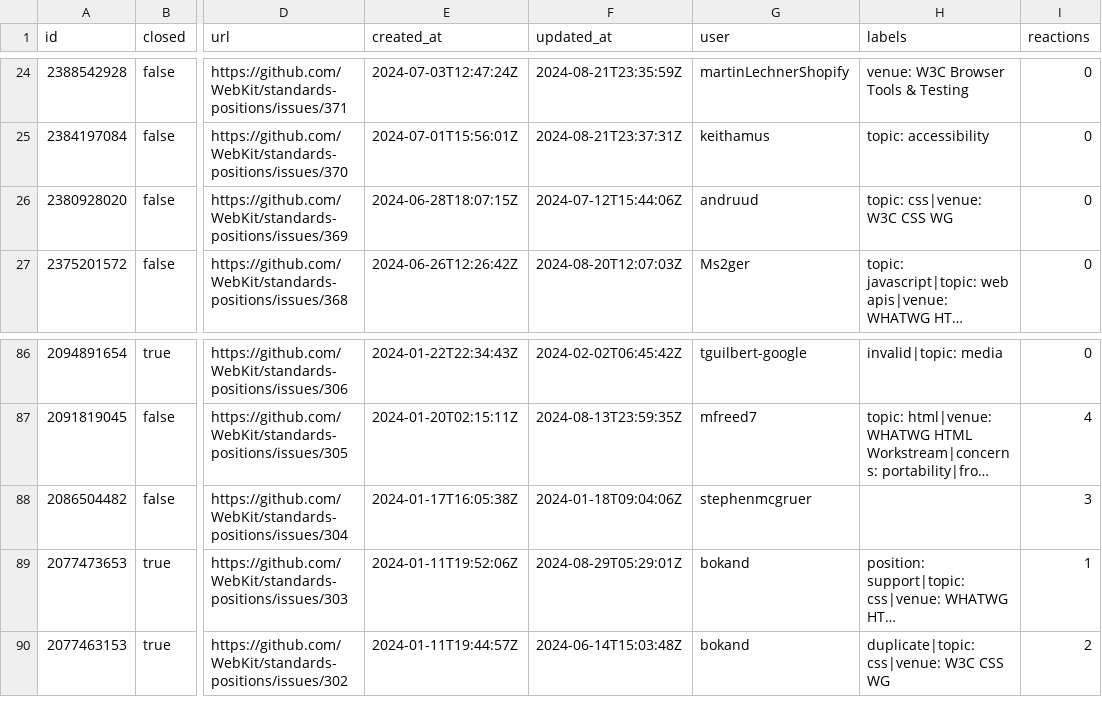
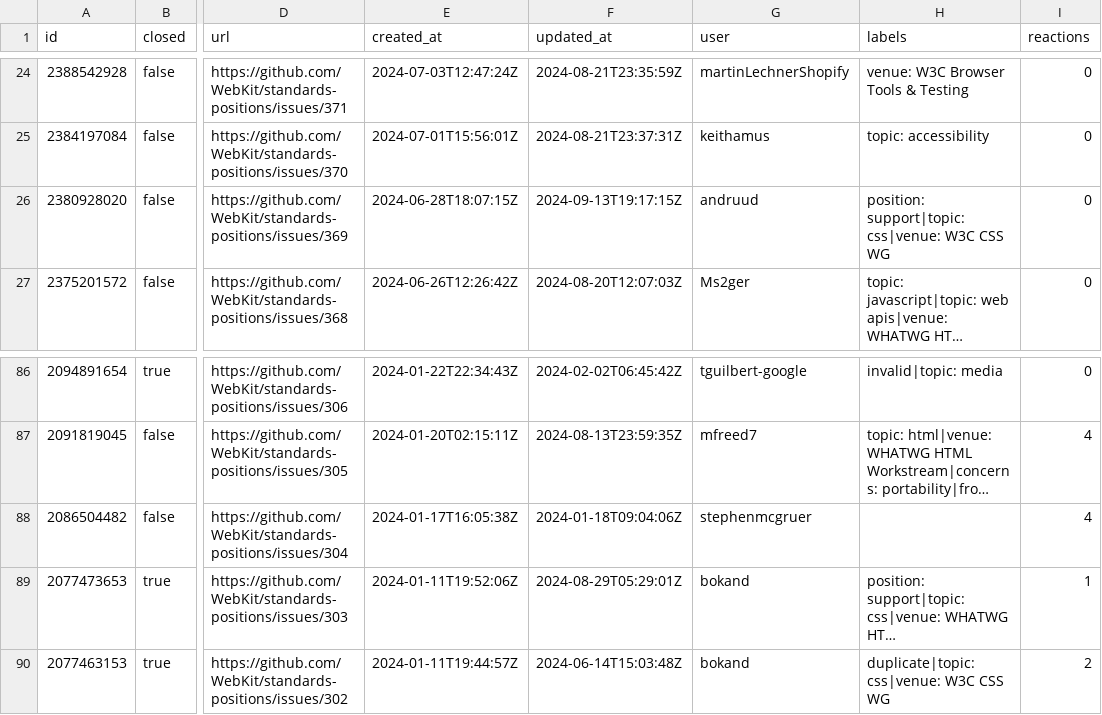
Before and after one commit to bgrins/compat-utils, a CSV file: output/webkit-standards-positions.csv, drawn as a sheet; only a part is shown, gaps mark what is left out; long unchanged cells end in …; the diff names each change by its address in the sheet, - before the commit and + after, or states it on an @@ line.

```diff
--- a/output/webkit-standards-positions.csv
+++ b/output/webkit-standards-positions.csv
-F26 (updated_at): 2024-07-12T15:44:06Z
+F26 (updated_at): 2024-09-13T19:17:15Z
-H26 (labels): topic: css|venue: W3C CSS WG
+H26 (labels): position: support|topic: css|venue: W3C CSS WG
-I88 (reactions): 3
+I88 (reactions): 4
```
Also changed, not shown: output/all-comments.csv, output/mozilla-standards-positions.csv, 4 other files.
